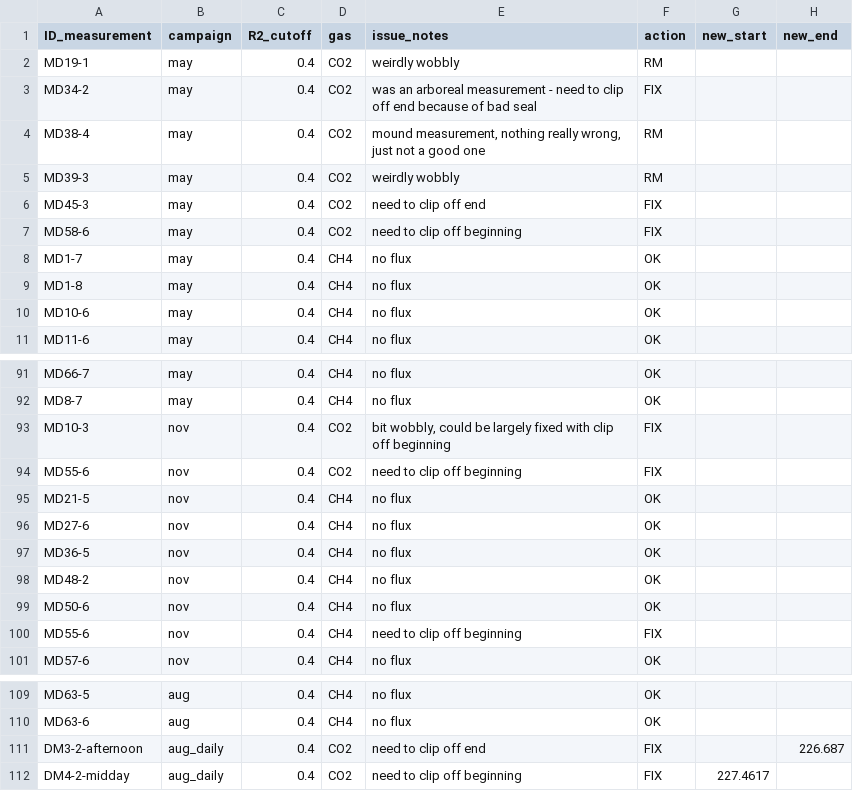
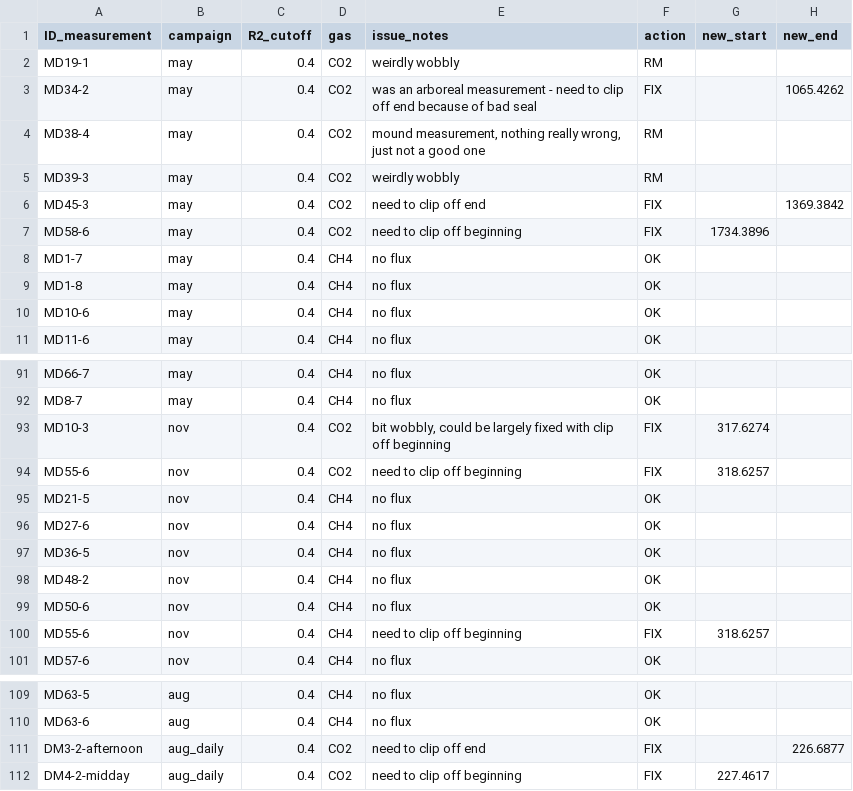
Before and after one commit to ayatsko/TMI_flux, a CSV file: data/troubleshooting_fluxes/troubleshooting_samples.csv, drawn as a sheet; only a part is shown, gaps mark what is left out.

Commit message:
troubleshooting fluxes finish

```diff
--- a/data/troubleshooting_fluxes/troubleshooting_samples.csv
+++ b/data/troubleshooting_fluxes/troubleshooting_samples.csv
@@ -2,7 +2,7 @@
 MD19-1,may,0.4,CO2,weirdly wobbly,RM,,
-MD34-2,may,0.4,CO2,was an arboreal measurement - need to clip off end because of bad seal ,FIX,,
+MD34-2,may,0.4,CO2,was an arboreal measurement - need to clip off end because of bad seal ,FIX,,1065.4262
 MD38-4,may,0.4,CO2,"mound measurement, nothing really wrong,  just not a good one ",RM,,
 MD39-3,may,0.4,CO2,weirdly wobbly,RM,,
-MD45-3,may,0.4,CO2,need to clip off end ,FIX,,
-MD58-6,may,0.4,CO2,need to clip off beginning,FIX,,
+MD45-3,may,0.4,CO2,need to clip off end ,FIX,,1369.3842
+MD58-6,may,0.4,CO2,need to clip off beginning,FIX,1734.3896,
 MD1-7,may,0.4,CH4,no flux,OK,,
@@ -92,4 +92,4 @@ MD66-7,may,0.4,CH4,no flux,OK,,
 MD8-7,may,0.4,CH4,no flux,OK,,
-MD10-3,nov,0.4,CO2,"bit wobbly, could be largely fixed with clip off beginning ",FIX,,
-MD55-6,nov,0.4,CO2,need to clip off beginning,FIX,,
+MD10-3,nov,0.4,CO2,"bit wobbly, could be largely fixed with clip off beginning ",FIX,317.6274,
+MD55-6,nov,0.4,CO2,need to clip off beginning,FIX,318.6257,
 MD21-5,nov,0.4,CH4,no flux,OK,,
@@ -99,3 +99,3 @@ MD48-2,nov,0.4,CH4,no flux,OK,,
 MD50-6,nov,0.4,CH4,no flux,OK,,
-MD55-6,nov,0.4,CH4,need to clip off beginning,FIX,,
+MD55-6,nov,0.4,CH4,need to clip off beginning,FIX,318.6257,
 MD57-6,nov,0.4,CH4,no flux,OK,,
@@ -110,3 +110,3 @@ MD63-5,aug,0.4,CH4,no flux,OK,,
 MD63-6,aug,0.4,CH4,no flux,OK,,
-DM3-2-afternoon,aug_daily,0.4,CO2,need to clip off end ,FIX,,226.687
+DM3-2-afternoon,aug_daily,0.4,CO2,need to clip off end ,FIX,,226.6877
 DM4-2-midday,aug_daily,0.4,CO2,need to clip off beginning,FIX,227.4617,
```
Also changed, not shown: 15 other files.
